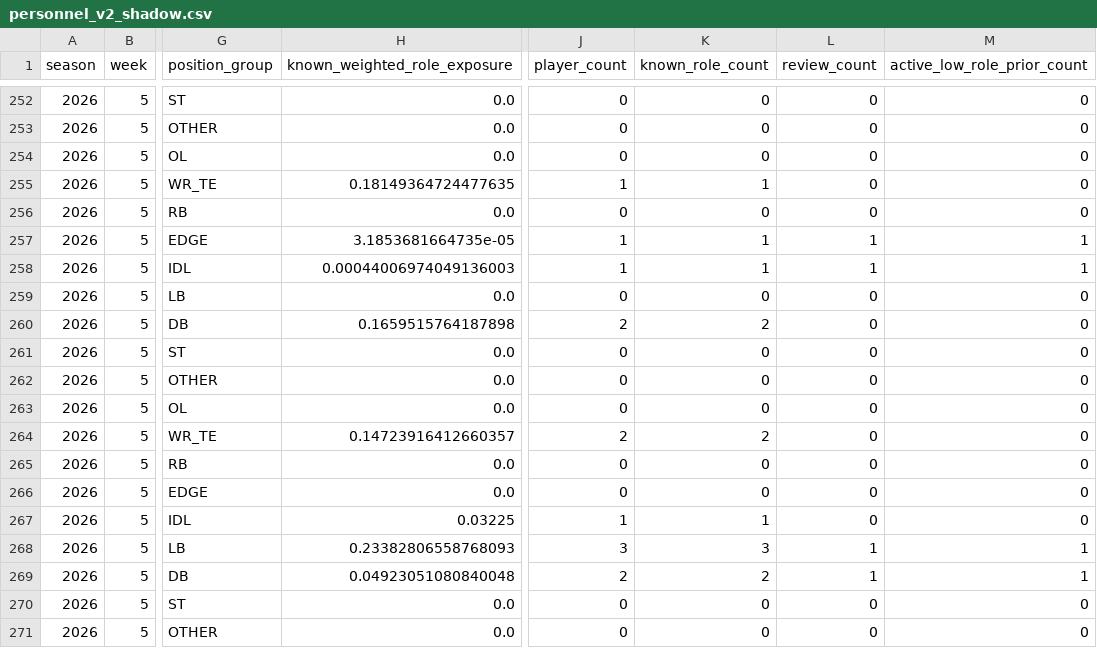
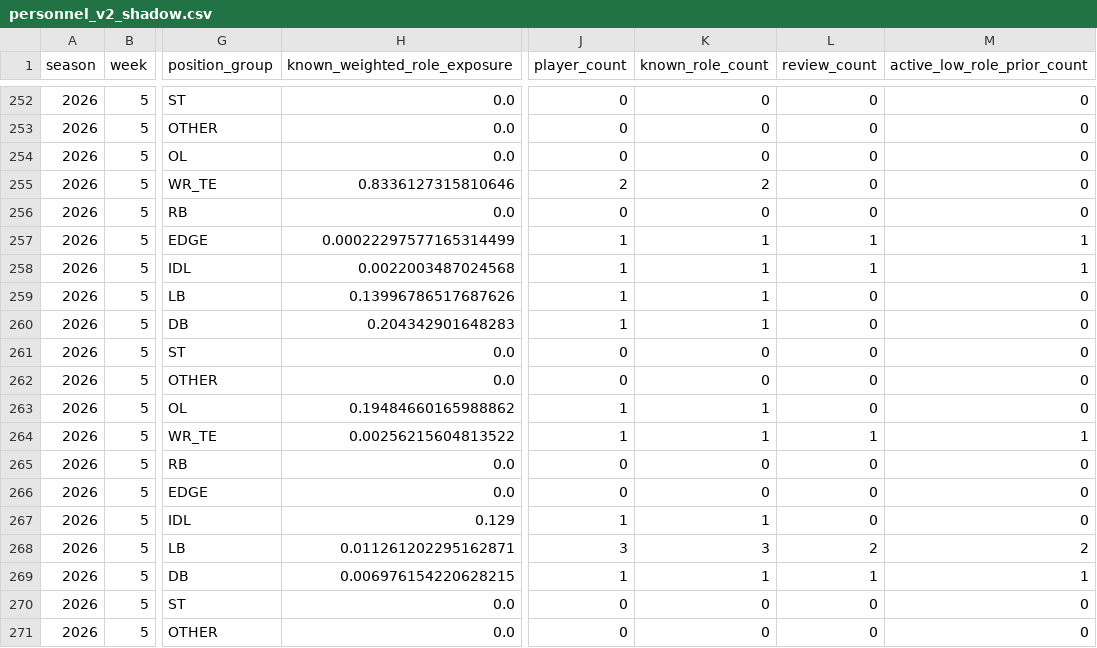
Before and after one commit to zgriesser-hue/-core-v2-nfl, a CSV file: data/production/2026/week_05/personnel_v2_shadow.csv, drawn as a sheet; only a part is shown, gaps mark what is left out; the diff names each change by its address in the sheet, - before the commit and + after, or states it on an @@ line.

```diff
--- a/data/production/2026/week_05/personnel_v2_shadow.csv
+++ b/data/production/2026/week_05/personnel_v2_shadow.csv
-H255 (known_weighted_role_exposure): 0.18149364724477635
+H255 (known_weighted_role_exposure): 0.8336127315810646
-J255 (player_count): 1
+J255 (player_count): 2
-K255 (known_role_count): 1
+K255 (known_role_count): 2
-H257 (known_weighted_role_exposure): 3.1853681664735e-05
+H257 (known_weighted_role_exposure): 0.00022297577165314499
-H258 (known_weighted_role_exposure): 0.00044006974049136003
+H258 (known_weighted_role_exposure): 0.0022003487024568
-H259 (known_weighted_role_exposure): 0.0
+H259 (known_weighted_role_exposure): 0.13996786517687626
-J259 (player_count): 0
+J259 (player_count): 1
-K259 (known_role_count): 0
+K259 (known_role_count): 1
-H260 (known_weighted_role_exposure): 0.1659515764187898
+H260 (known_weighted_role_exposure): 0.204342901648283
-J260 (player_count): 2
+J260 (player_count): 1
-K260 (known_role_count): 2
+K260 (known_role_count): 1
-H263 (known_weighted_role_exposure): 0.0
+H263 (known_weighted_role_exposure): 0.19484660165988862
-J263 (player_count): 0
+J263 (player_count): 1
-K263 (known_role_count): 0
+K263 (known_role_count): 1
-H264 (known_weighted_role_exposure): 0.14723916412660357
+H264 (known_weighted_role_exposure): 0.00256215604813522
-J264 (player_count): 2
+J264 (player_count): 1
-K264 (known_role_count): 2
+K264 (known_role_count): 1
-L264 (review_count): 0
+L264 (review_count): 1
-M264 (active_low_role_prior_count): 0
+M264 (active_low_role_prior_count): 1
-H267 (known_weighted_role_exposure): 0.03225
+H267 (known_weighted_role_exposure): 0.129
-H268 (known_weighted_role_exposure): 0.23382806558768093
+H268 (known_weighted_role_exposure): 0.011261202295162871
-L268 (review_count): 1
+L268 (review_count): 2
-M268 (active_low_role_prior_count): 1
+M268 (active_low_role_prior_count): 2
-H269 (known_weighted_role_exposure): 0.04923051080840048
+H269 (known_weighted_role_exposure): 0.006976154220628215
-J269 (player_count): 2
+J269 (player_count): 1
-K269 (known_role_count): 2
+K269 (known_role_count): 1
```
Also changed, not shown: data/production/2026/week_05/candidate_projection_board.csv, data/production/2026/week_05/official_injury_report.csv, 4 other files.
